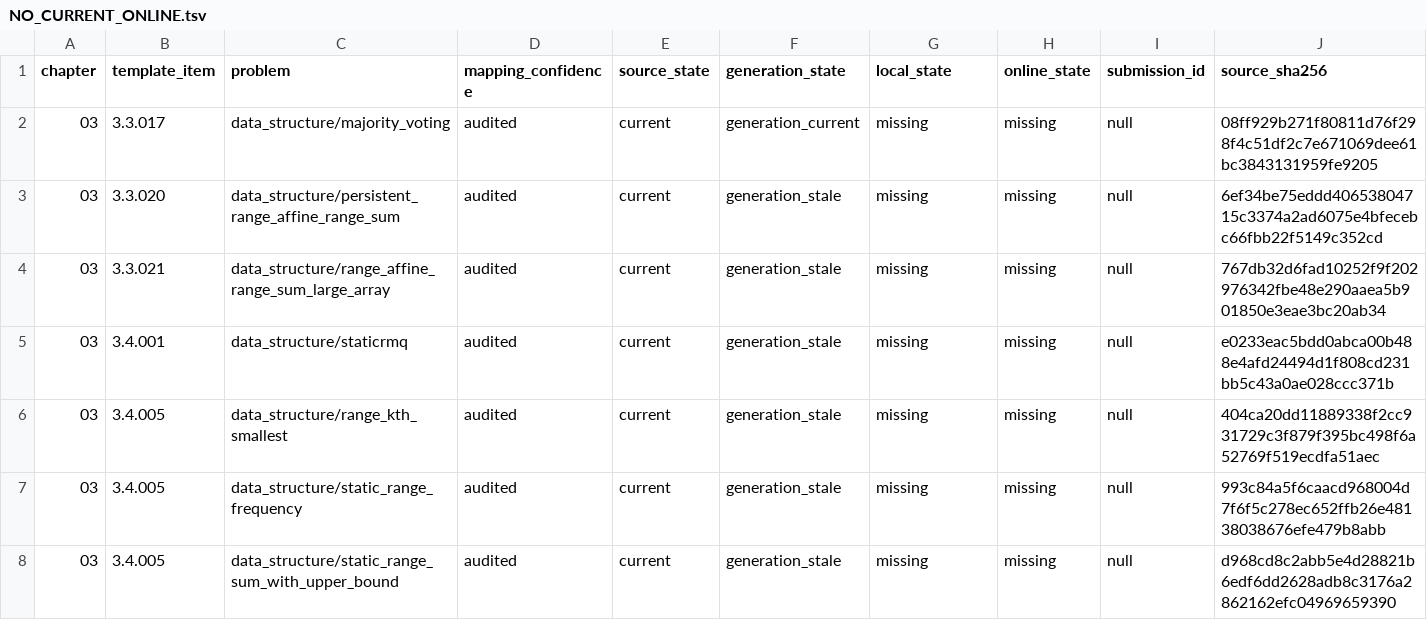
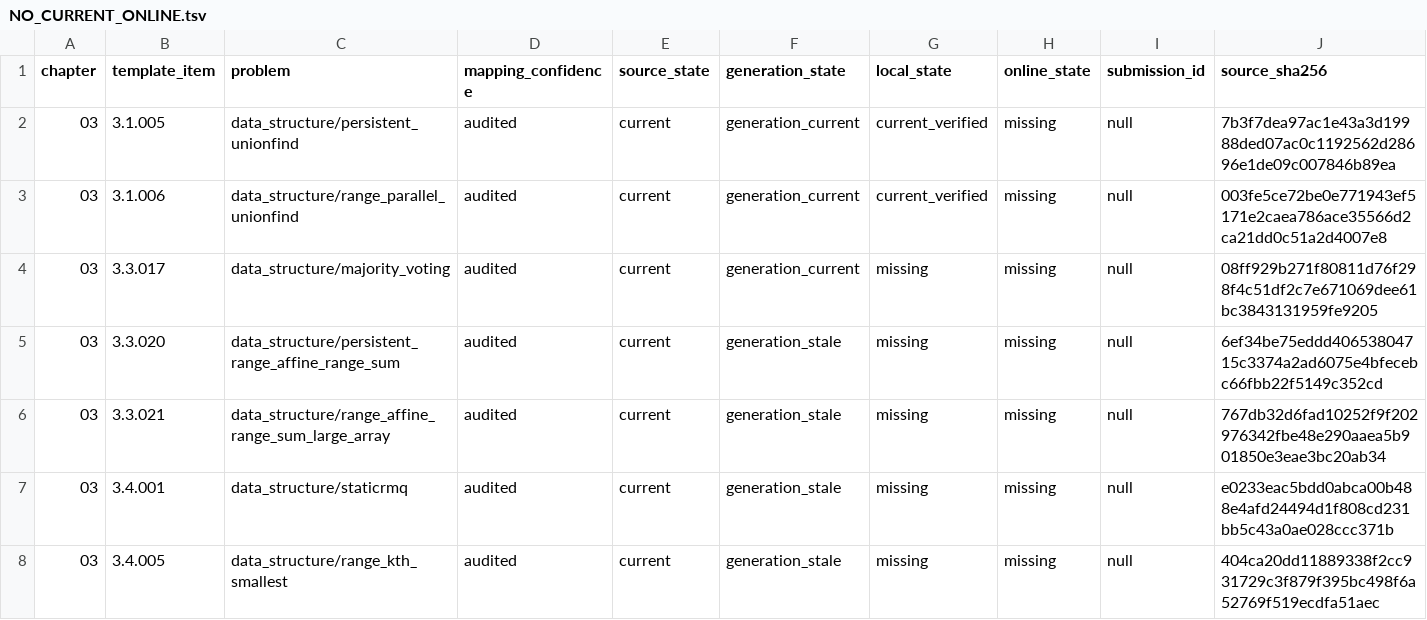
Before and after one commit to husqqq/hushuqi-algorithm-template, a TSV file: library-checker-template-solutions/不可完全置信清单/NO_CURRENT_ONLINE.tsv, drawn as a sheet; only a part is shown; the shorter side is filled out with more unchanged rows; rows hold the shown columns only; the diff names each change by its address in the sheet, - before the commit and + after, or states it on an @@ line.

```diff
--- a/library-checker-template-solutions/不可完全置信清单/NO_CURRENT_ONLINE.tsv
+++ b/library-checker-template-solutions/不可完全置信清单/NO_CURRENT_ONLINE.tsv
+row 2: 03 | 3.1.005 | data_structure/persistent_unionfind | audited | current | generation_current | current_verified | missing | null | 7b3f7dea97ac1e43a3d19988ded07ac0c1192562d28696e1de09c007846b89ea
+row 3: 03 | 3.1.006 | data_structure/range_parallel_unionfind | audited | current | generation_current | current_verified | missing | null | 003fe5ce72be0e771943ef5171e2caea786ace35566d2ca21dd0c51a2d4007e8
```
Also changed, not shown: library-checker-template-solutions/不可完全置信清单/ALL.tsv, 28 other files.
